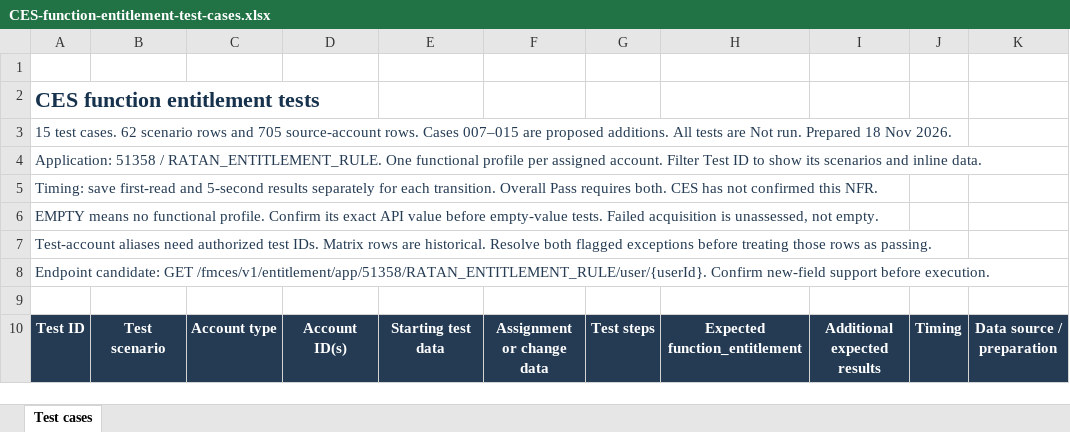
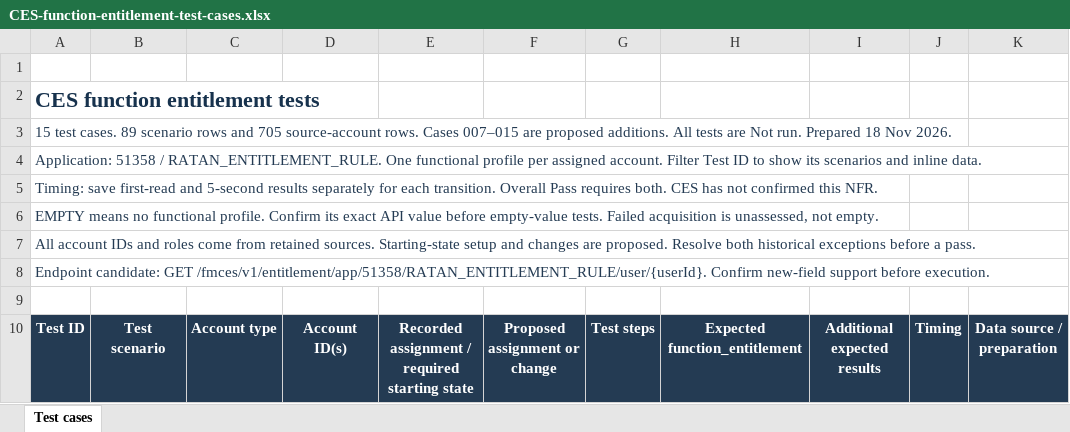
Before and after one commit to lushevol/sdlc-workbench, an Excel workbook: outputs/01a1ec5d-f2d5-7570-88f5-3858ad40560e/CES-function-entitlement-test-cases.xlsx, sheet Test cases, drawn as a sheet; only a part is shown; values as stored, in another font and other column widths than the file's, no borders; conditional formats and table styles not drawn; the diff covers the shown part only; the diff names each change by its address in the sheet, - before the commit and + after, or states it on an @@ line.

Commit message:
docs(ces): use authentic matrix accounts in Excel tests

```diff
--- a/outputs/01a1ec5d-f2d5-7570-88f5-3858ad40560e/CES-function-entitlement-test-cases.xlsx (sheet Test cases)
+++ b/outputs/01a1ec5d-f2d5-7570-88f5-3858ad40560e/CES-function-entitlement-test-cases.xlsx (sheet Test cases)
-A3: …test cases. 62 scenario rows…
+A3: …test cases. 89 scenario rows…
-A7: Test-account aliases need authorized test IDs. Matrix rows are historical. Resolve both flagged exceptions before treating those rows as passing.
+A7: All account IDs and roles come from retained sources. Starting-state setup and changes are proposed. Resolve both historical exceptions before a pass.
-E10: Starting test data
+E10: Recorded assignment / required starting state
-F10: Assignment or change data
+F10: Proposed assignment or change
```
Also changed, not shown: 29 added rows, 2 removed rows and 264 edited cells elsewhere in this sheet, 4 other files.
